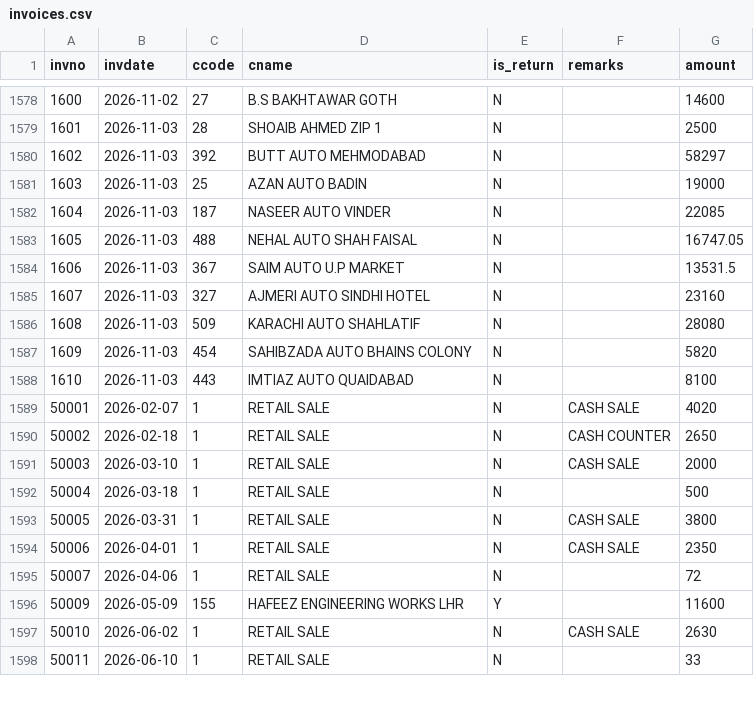
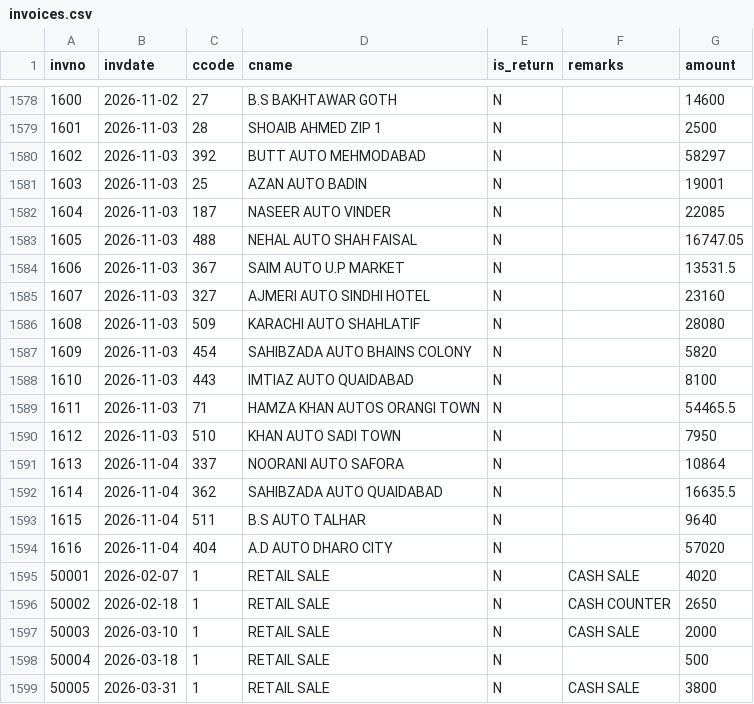
Before and after one commit to ahmedvohrra/zip1_naveed_daily_EXPORT, a CSV file: invoices.csv, drawn as a sheet; only a part is shown, gaps mark what is left out; the shorter side is filled out with more unchanged rows.

```diff
--- a/invoices.csv
+++ b/invoices.csv
@@ -1580,3 +1580,3 @@ invno,invdate,ccode,cname,is_return,remarks,amount
 1602,2026-11-03,392,BUTT AUTO MEHMODABAD,N,,58297
-1603,2026-11-03,25,AZAN AUTO BADIN,N,,19000
+1603,2026-11-03,25,AZAN AUTO BADIN,N,,19001
 1604,2026-11-03,187,NASEER AUTO VINDER,N,,22085
@@ -1588,2 +1588,8 @@ invno,invdate,ccode,cname,is_return,remarks,amount
 1610,2026-11-03,443,IMTIAZ AUTO QUAIDABAD,N,,8100
+1611,2026-11-03,71,HAMZA KHAN AUTOS ORANGI TOWN,N,,54465.5
+1612,2026-11-03,510,KHAN AUTO SADI TOWN,N,,7950
+1613,2026-11-04,337,NOORANI AUTO SAFORA,N,,10864
+1614,2026-11-04,362,SAHIBZADA AUTO QUAIDABAD,N,,16635.5
+1615,2026-11-04,511,B.S AUTO TALHAR,N,,9640
+1616,2026-11-04,404,A.D AUTO DHARO CITY,N,,57020
 50001,2026-02-07,1,RETAIL SALE,N,CASH SALE,4020
```
Also changed, not shown: invoice_lines.csv, ledger_all.csv, 8 other files.
